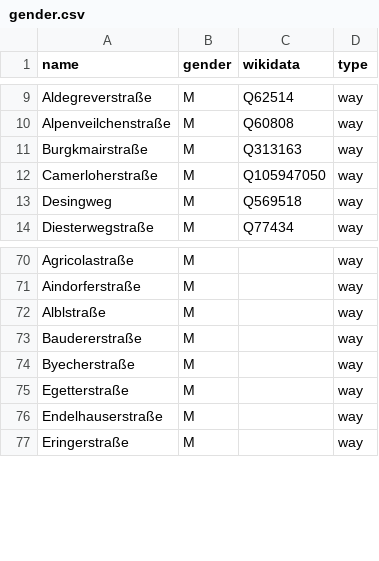
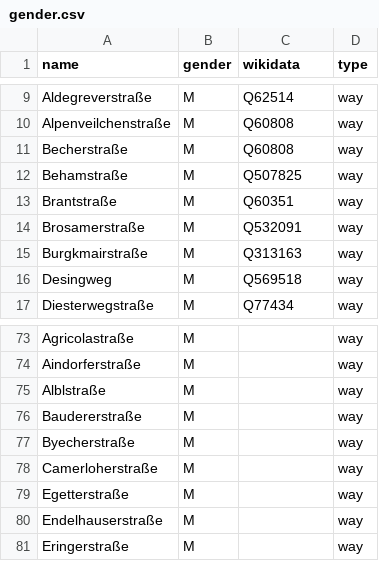
Before and after one commit to EqualStreetNames/equalstreetnames-munich, a CSV file: data/gender.csv, drawn as a sheet; only a part is shown, gaps mark what is left out; removed rows and columns are numbered as before the commit, all else as after; the diff names each change by its address in the sheet, - before the commit and + after, or states it on an @@ line.

```diff
--- a/data/gender.csv
+++ b/data/gender.csv
+row 11: Becherstraße | M | Q60808 | way
+row 12: Behamstraße | M | Q507825 | way
+row 13: Brantstraße | M | Q60351 | way
+row 14: Brosamerstraße | M | Q532091 | way
-row 12: Camerloherstraße | M | Q105947050 | way
+row 78: Camerloherstraße | M |  | way
```
Also changed, not shown: data/other.csv, 2 other files.
